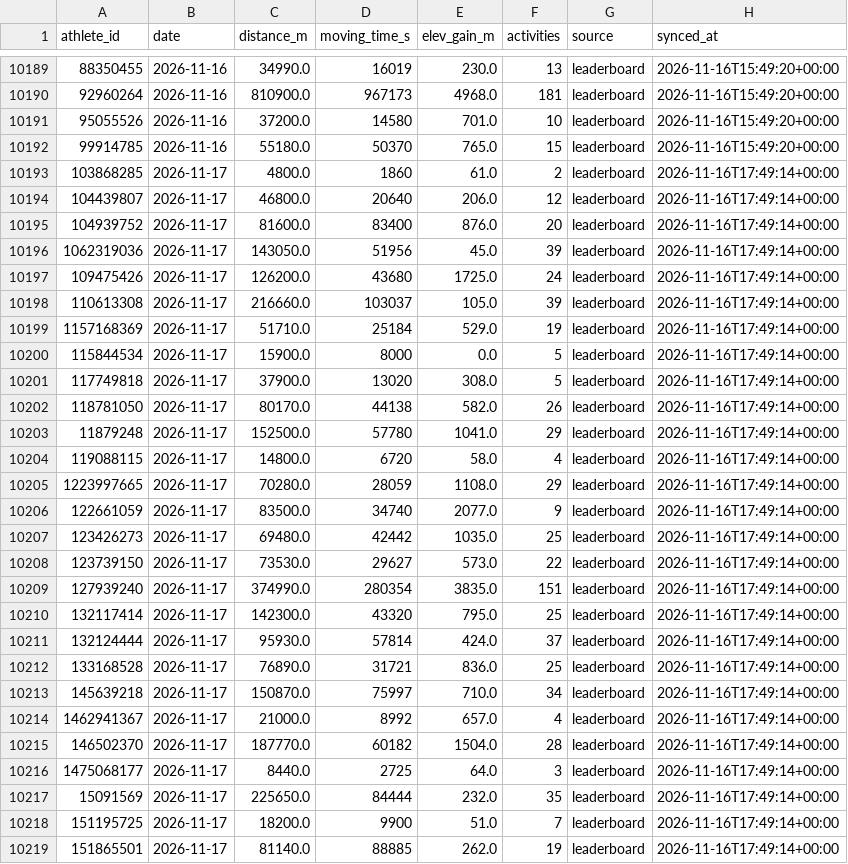
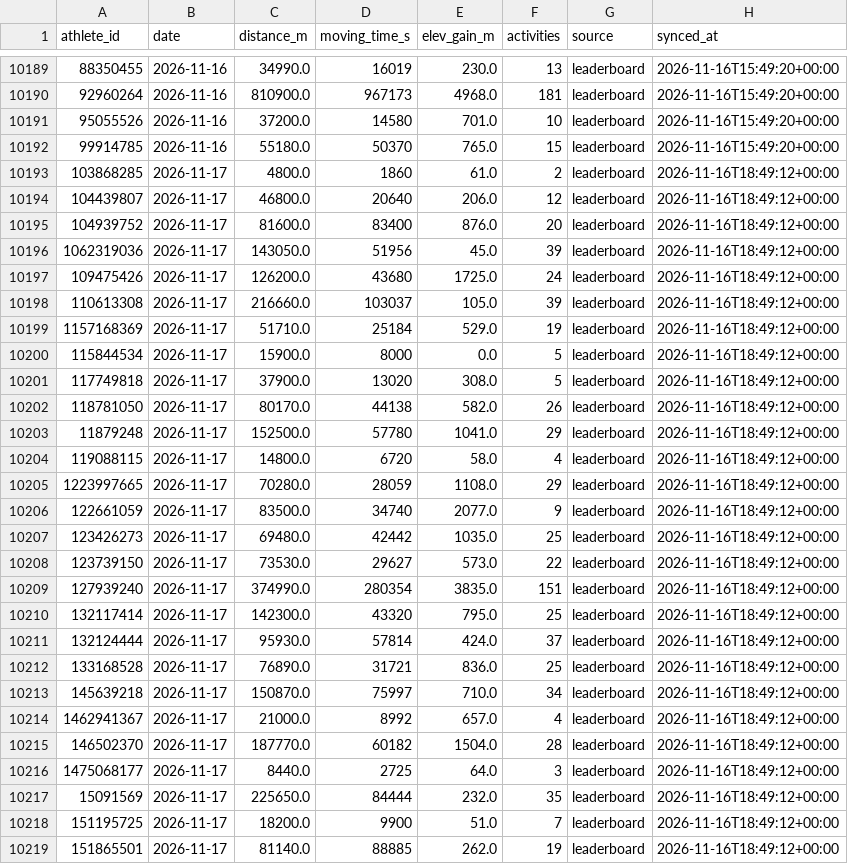
Before and after one commit to 40SAR-Data-Team/BdeAnnivVirtChallenge, a CSV file: backend/statistics/statistics.csv, drawn as a sheet; only a part is shown, gaps mark what is left out; the diff covers the shown part only.

```diff
--- a/backend/statistics/statistics.csv
+++ b/backend/statistics/statistics.csv
@@ -10192,28 +10192,28 @@ athlete_id,date,distance_m,moving_time_s,elev_gain_m,activities,source,synced_at
 99914785,2026-11-16,55180.0,50370,765.0,15,leaderboard,2026-11-16T15:49:20+00:00
-103868285,2026-11-17,4800.0,1860,61.0,2,leaderboard,2026-11-16T17:49:14+00:00
-104439807,2026-11-17,46800.0,20640,206.0,12,leaderboard,2026-11-16T17:49:14+00:00
-104939752,2026-11-17,81600.0,83400,876.0,20,leaderboard,2026-11-16T17:49:14+00:00
-1062319036,2026-11-17,143050.0,51956,45.0,39,leaderboard,2026-11-16T17:49:14+00:00
-109475426,2026-11-17,126200.0,43680,1725.0,24,leaderboard,2026-11-16T17:49:14+00:00
-110613308,2026-11-17,216660.0,103037,105.0,39,leaderboard,2026-11-16T17:49:14+00:00
-1157168369,2026-11-17,51710.0,25184,529.0,19,leaderboard,2026-11-16T17:49:14+00:00
-115844534,2026-11-17,15900.0,8000,0.0,5,leaderboard,2026-11-16T17:49:14+00:00
-117749818,2026-11-17,37900.0,13020,308.0,5,leaderboard,2026-11-16T17:49:14+00:00
-118781050,2026-11-17,80170.0,44138,582.0,26,leaderboard,2026-11-16T17:49:14+00:00
-11879248,2026-11-17,152500.0,57780,1041.0,29,leaderboard,2026-11-16T17:49:14+00:00
-119088115,2026-11-17,14800.0,6720,58.0,4,leaderboard,2026-11-16T17:49:14+00:00
-1223997665,2026-11-17,70280.0,28059,1108.0,29,leaderboard,2026-11-16T17:49:14+00:00
-122661059,2026-11-17,83500.0,34740,2077.0,9,leaderboard,2026-11-16T17:49:14+00:00
-123426273,2026-11-17,69480.0,42442,1035.0,25,leaderboard,2026-11-16T17:49:14+00:00
-123739150,2026-11-17,73530.0,29627,573.0,22,leaderboard,2026-11-16T17:49:14+00:00
-127939240,2026-11-17,374990.0,280354,3835.0,151,leaderboard,2026-11-16T17:49:14+00:00
-132117414,2026-11-17,142300.0,43320,795.0,25,leaderboard,2026-11-16T17:49:14+00:00
-132124444,2026-11-17,95930.0,57814,424.0,37,leaderboard,2026-11-16T17:49:14+00:00
-133168528,2026-11-17,76890.0,31721,836.0,25,leaderboard,2026-11-16T17:49:14+00:00
-145639218,2026-11-17,150870.0,75997,710.0,34,leaderboard,2026-11-16T17:49:14+00:00
-1462941367,2026-11-17,21000.0,8992,657.0,4,leaderboard,2026-11-16T17:49:14+00:00
-146502370,2026-11-17,187770.0,60182,1504.0,28,leaderboard,2026-11-16T17:49:14+00:00
-1475068177,2026-11-17,8440.0,2725,64.0,3,leaderboard,2026-11-16T17:49:14+00:00
-15091569,2026-11-17,225650.0,84444,232.0,35,leaderboard,2026-11-16T17:49:14+00:00
-151195725,2026-11-17,18200.0,9900,51.0,7,leaderboard,2026-11-16T17:49:14+00:00
-151865501,2026-11-17,81140.0,88885,262.0,19,leaderboard,2026-11-16T17:49:14+00:00
+103868285,2026-11-17,4800.0,1860,61.0,2,leaderboard,2026-11-16T18:49:12+00:00
+104439807,2026-11-17,46800.0,20640,206.0,12,leaderboard,2026-11-16T18:49:12+00:00
+104939752,2026-11-17,81600.0,83400,876.0,20,leaderboard,2026-11-16T18:49:12+00:00
+1062319036,2026-11-17,143050.0,51956,45.0,39,leaderboard,2026-11-16T18:49:12+00:00
+109475426,2026-11-17,126200.0,43680,1725.0,24,leaderboard,2026-11-16T18:49:12+00:00
+110613308,2026-11-17,216660.0,103037,105.0,39,leaderboard,2026-11-16T18:49:12+00:00
+1157168369,2026-11-17,51710.0,25184,529.0,19,leaderboard,2026-11-16T18:49:12+00:00
+115844534,2026-11-17,15900.0,8000,0.0,5,leaderboard,2026-11-16T18:49:12+00:00
+117749818,2026-11-17,37900.0,13020,308.0,5,leaderboard,2026-11-16T18:49:12+00:00
+118781050,2026-11-17,80170.0,44138,582.0,26,leaderboard,2026-11-16T18:49:12+00:00
+11879248,2026-11-17,152500.0,57780,1041.0,29,leaderboard,2026-11-16T18:49:12+00:00
+119088115,2026-11-17,14800.0,6720,58.0,4,leaderboard,2026-11-16T18:49:12+00:00
+1223997665,2026-11-17,70280.0,28059,1108.0,29,leaderboard,2026-11-16T18:49:12+00:00
+122661059,2026-11-17,83500.0,34740,2077.0,9,leaderboard,2026-11-16T18:49:12+00:00
+123426273,2026-11-17,69480.0,42442,1035.0,25,leaderboard,2026-11-16T18:49:12+00:00
+123739150,2026-11-17,73530.0,29627,573.0,22,leaderboard,2026-11-16T18:49:12+00:00
+127939240,2026-11-17,374990.0,280354,3835.0,151,leaderboard,2026-11-16T18:49:12+00:00
+132117414,2026-11-17,142300.0,43320,795.0,25,leaderboard,2026-11-16T18:49:12+00:00
+132124444,2026-11-17,95930.0,57814,424.0,37,leaderboard,2026-11-16T18:49:12+00:00
+133168528,2026-11-17,76890.0,31721,836.0,25,leaderboard,2026-11-16T18:49:12+00:00
+145639218,2026-11-17,150870.0,75997,710.0,34,leaderboard,2026-11-16T18:49:12+00:00
+1462941367,2026-11-17,21000.0,8992,657.0,4,leaderboard,2026-11-16T18:49:12+00:00
+146502370,2026-11-17,187770.0,60182,1504.0,28,leaderboard,2026-11-16T18:49:12+00:00
+1475068177,2026-11-17,8440.0,2725,64.0,3,leaderboard,2026-11-16T18:49:12+00:00
+15091569,2026-11-17,225650.0,84444,232.0,35,leaderboard,2026-11-16T18:49:12+00:00
+151195725,2026-11-17,18200.0,9900,51.0,7,leaderboard,2026-11-16T18:49:12+00:00
+151865501,2026-11-17,81140.0,88885,262.0,19,leaderboard,2026-11-16T18:49:12+00:00
```
Also changed, not shown: 138 edited cells elsewhere in this file, backend/members/member_count.csv, 1 other file.
